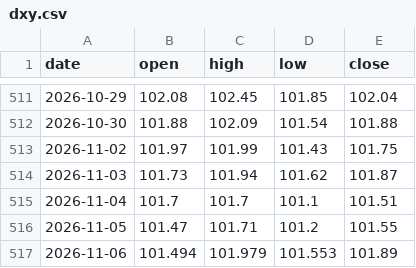
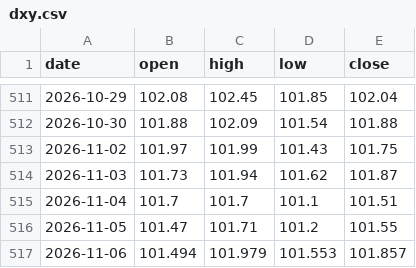
Before and after one commit to sambory9/market-indicator-tracker, a CSV file: data/prices/dxy.csv, drawn as a sheet; only a part is shown, gaps mark what is left out.

Commit message:
data: 2026-11-06

```diff
--- a/data/prices/dxy.csv
+++ b/data/prices/dxy.csv
@@ -516,2 +516,2 @@ date,open,high,low,close
 2026-11-05,101.47,101.71,101.2,101.55
-2026-11-06,101.494,101.979,101.553,101.89
+2026-11-06,101.494,101.979,101.553,101.857
```
Also changed, not shown: data/flows/kosdaq_flow.csv, data/flows/kospi_flow.csv, 23 other files.
